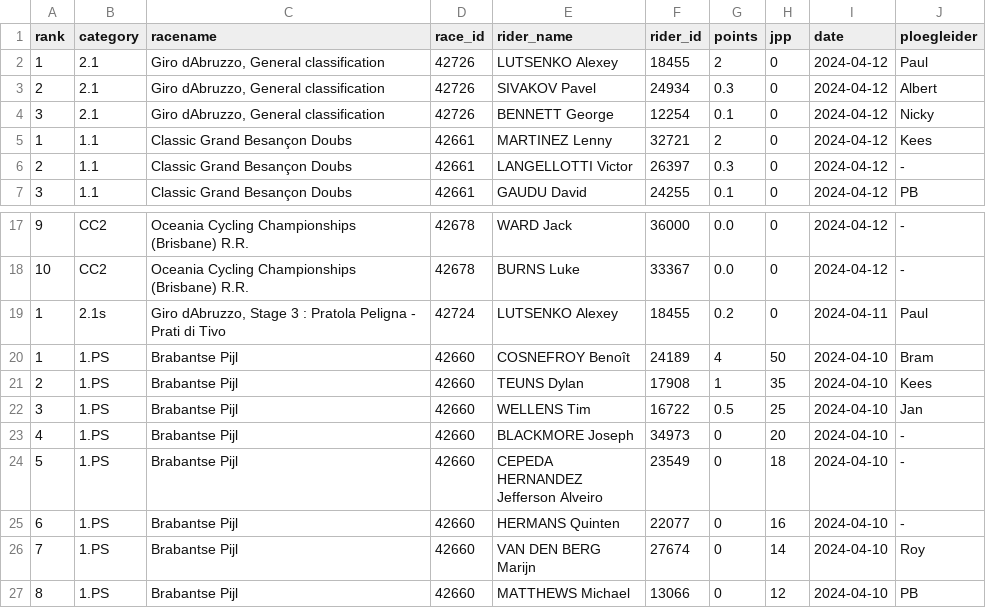
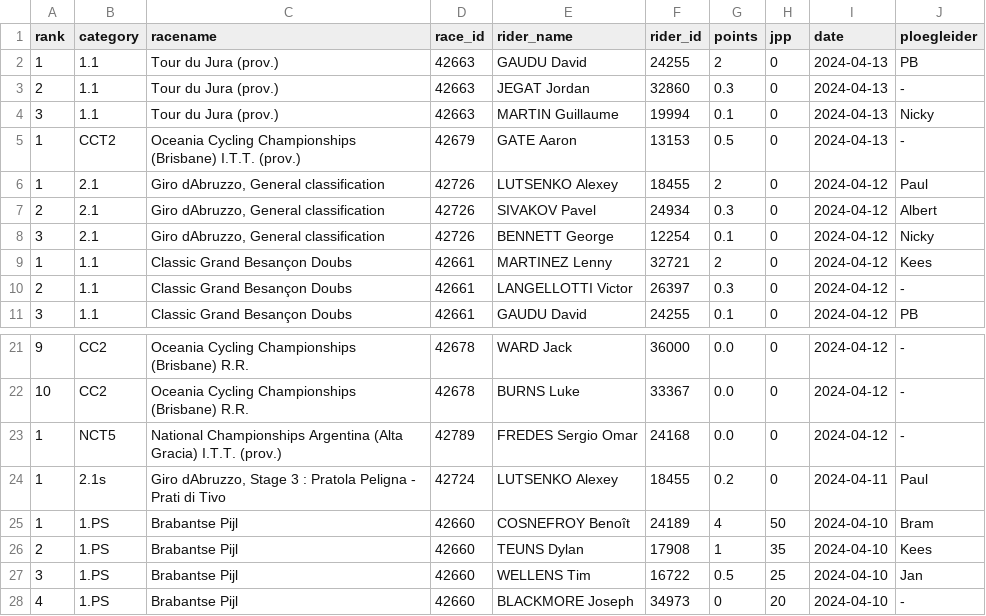
Before and after one commit to wijnandb/wielerspel2024, a CSV file: _data/latest_results_with_points.csv, drawn as a sheet; only a part is shown, gaps mark what is left out; the shorter side is filled out with more unchanged rows; the diff names each change by its address in the sheet, - before the commit and + after, or states it on an @@ line.

Commit message:
Points processed at 2024-04-13T15:07:16

```diff
--- a/_data/latest_results_with_points.csv
+++ b/_data/latest_results_with_points.csv
+row 2: 1 | 1.1 | Tour du Jura (prov.) | 42663 | GAUDU David | 24255 | 2 | 0 | 2024-04-13 | PB
+row 3: 2 | 1.1 | Tour du Jura (prov.) | 42663 | JEGAT Jordan | 32860 | 0.3 | 0 | 2024-04-13 | -
+row 4: 3 | 1.1 | Tour du Jura (prov.) | 42663 | MARTIN Guillaume | 19994 | 0.1 | 0 | 2024-04-13 | Nicky
+row 5: 1 | CCT2 | Oceania Cycling Championships (Brisbane) I.T.T. (prov.) | 42679 | GATE Aaron | 13153 | 0.5 | 0 | 2024-04-13 | -
+row 23: 1 | NCT5 | National Championships Argentina (Alta Gracia) I.T.T. (prov.) | 42789 | FREDES Sergio Omar | 24168 | 0.0 | 0 | 2024-04-12 | -
```
Also changed, not shown: _data/ploegleiders/nicky.csv, _data/results_with_points.csv, 6 other files.
